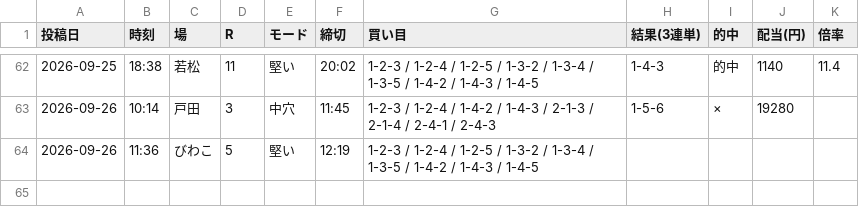
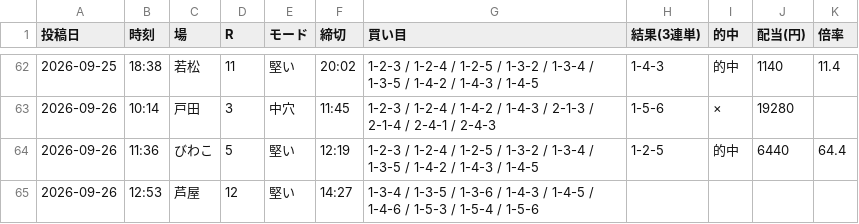
Before and after one commit to Growth37/kyotei-threads-bot, a CSV file: metrics_2.csv, drawn as a sheet; only a part is shown, gaps mark what is left out.

Commit message:
metrics: 2号の的中結果を更新

```diff
--- a/metrics_2.csv
+++ b/metrics_2.csv
@@ -63,2 +63,3 @@
 2026-09-26,10:14,戸田,3,中穴,11:45,1-2-3 / 1-2-4 / 1-4-2 / 1-4-3 / 2-1-3 / 2-1-4 / 2-4-1 / 2-4-3,1-5-6,×,19280,
-2026-09-26,11:36,びわこ,5,堅い,12:19,1-2-3 / 1-2-4 / 1-2-5 / 1-3-2 / 1-3-4 / 1-3-5 / 1-4-2 / 1-4-3 / 1-4-5,,,,
+2026-09-26,11:36,びわこ,5,堅い,12:19,1-2-3 / 1-2-4 / 1-2-5 / 1-3-2 / 1-3-4 / 1-3-5 / 1-4-2 / 1-4-3 / 1-4-5,1-2-5,的中,6440,64.4
+2026-09-26,12:53,芦屋,12,堅い,14:27,1-3-4 / 1-3-5 / 1-3-6 / 1-4-3 / 1-4-5 / 1-4-6 / 1-5-3 / 1-5-4 / 1-5-6,,,,
```
Also changed, not shown: 1 other file.
